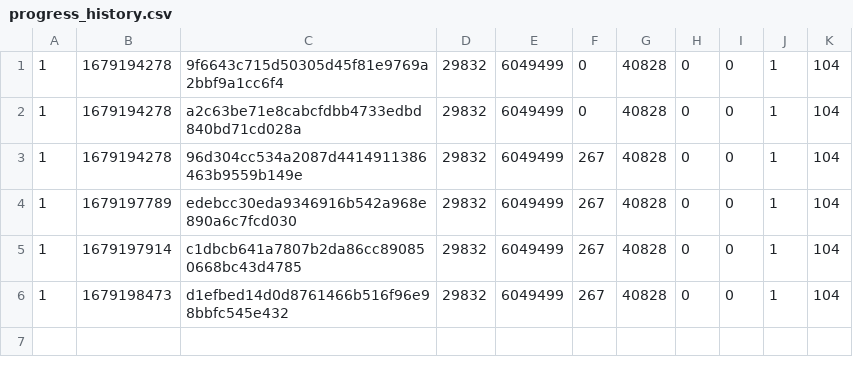
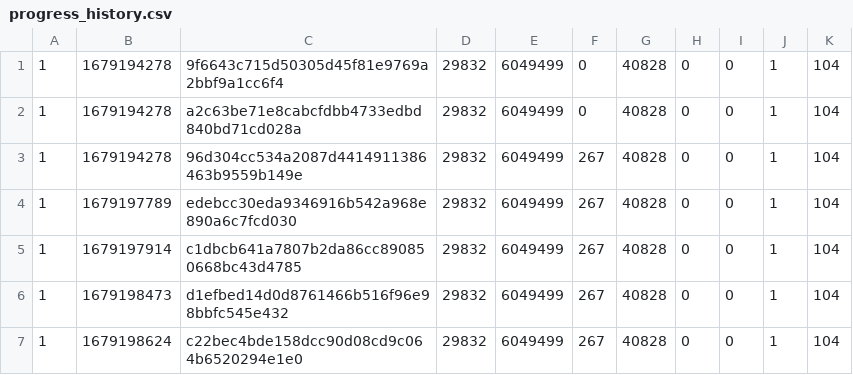
Before and after one commit to fruityloops1/RedCarpet-S, a CSV file: data/progress_history.csv, drawn as a sheet.

```diff
--- a/data/progress_history.csv
+++ b/data/progress_history.csv
@@ -6 +6,2 @@
 1,1679198473,d1efbed14d0d8761466b516f96e98bbfc545e432,29832,6049499,267,40828,0,0,1,104
+1,1679198624,c22bec4bde158dcc90d08cd9c064b6520294e1e0,29832,6049499,267,40828,0,0,1,104
```
Also changed, not shown: 2 other files.
